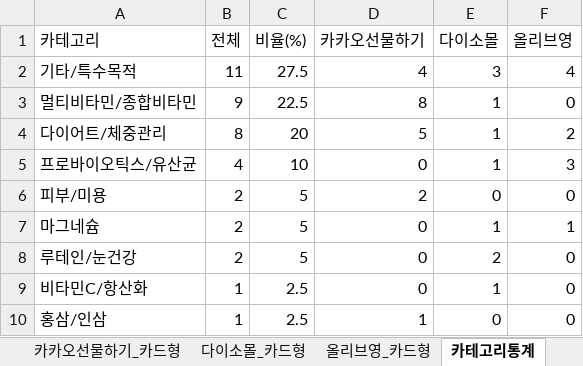
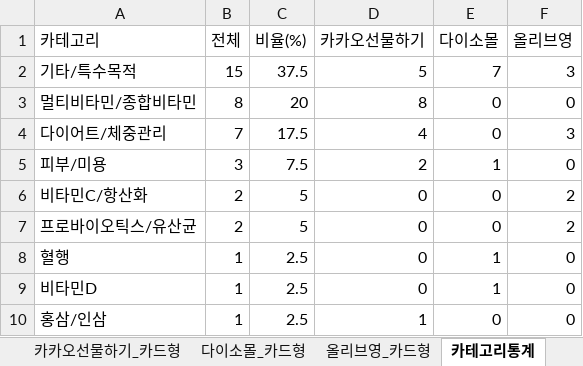
Before and after one commit to primexx98-sudo/online-mall-ranking, an Excel workbook: data/daily/2026-09/2026-09-20.xlsx, sheet 카테고리통계, drawn as a sheet; values as stored, in another font and other column widths than the file's, no borders; removed rows and columns are numbered as before the commit, all else as after; the diff names each change by its address in the sheet, - before the commit and + after, or states it on an @@ line.

```diff
--- a/data/daily/2026-09/2026-09-20.xlsx (sheet 카테고리통계)
+++ b/data/daily/2026-09/2026-09-20.xlsx (sheet 카테고리통계)
-B2 (전체): 11
+B2 (전체): 15
-C2 (비율(%)): 27.5
+C2 (비율(%)): 37.5
-D2 (카카오선물하기): 4
+D2 (카카오선물하기): 5
-E2 (다이소몰): 3
+E2 (다이소몰): 7
-F2 (올리브영): 4
+F2 (올리브영): 3
-B3 (전체): 9
+B3 (전체): 8
-C3 (비율(%)): 22.5
+C3 (비율(%)): 20
-E3:E4 (다이소몰): 1
+E3:E4 (다이소몰): 0
-B4 (전체): 8
+B4 (전체): 7
-C4 (비율(%)): 20
+C4 (비율(%)): 17.5
-D4 (카카오선물하기): 5
+D4 (카카오선물하기): 4
-F4 (올리브영): 2
+F4 (올리브영): 3
-row 5: 프로바이오틱스/유산균 | 4 | 10 | 0 | 1 | 3
-B5 (전체): 2
+B5 (전체): 3
-C5 (비율(%)): 5
+C5 (비율(%)): 7.5
-E5 (다이소몰): 0
+E5 (다이소몰): 1
-row 7: 마그네슘 | 2 | 5 | 0 | 1 | 1
-A6 (카테고리): 루테인/눈건강
+A6 (카테고리): 비타민C/항산화
-E6 (다이소몰): 2
+E6 (다이소몰): 0
-F6 (올리브영): 0
+F6 (올리브영): 2
+row 7: 프로바이오틱스/유산균 | 2 | 5 | 0 | 0 | 2
+row 8: 혈행 | 1 | 2.5 | 0 | 1 | 0
-A9 (카테고리): 비타민C/항산화
+A9 (카테고리): 비타민D
```
Also changed, not shown: sheet 카카오선물하기_카드형, sheet 다이소몰_카드형, sheet 올리브영_카드형, charts or pictures.
